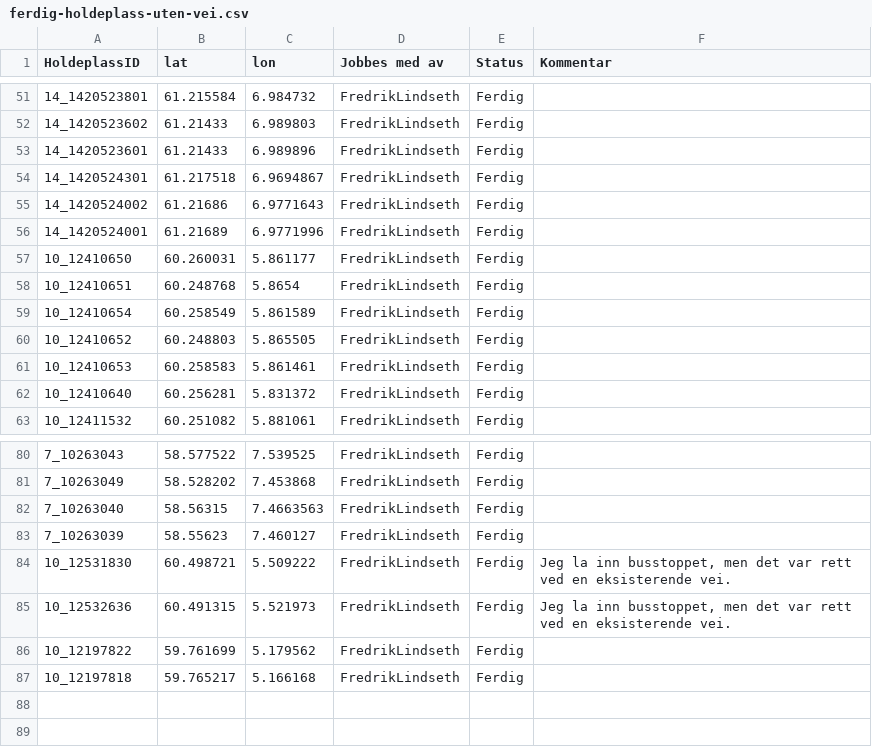
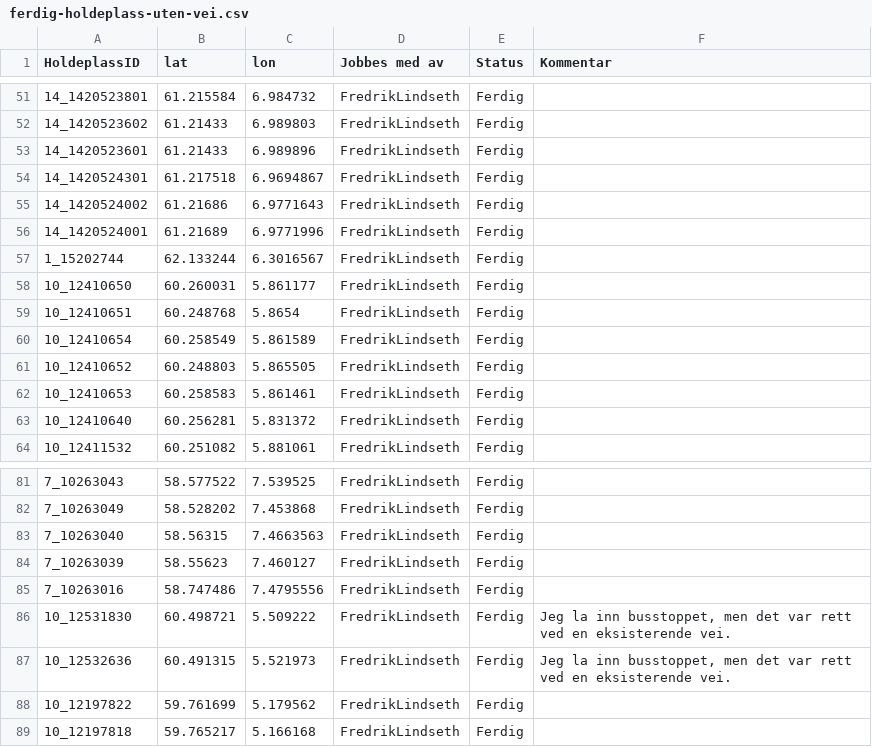
Before and after one commit to obtitus/holdeplasser-uten-vei-to-osm, a CSV file: ferdig-holdeplass-uten-vei.csv, drawn as a sheet; only a part is shown, gaps mark what is left out.

Commit message:
data update

```diff
--- a/ferdig-holdeplass-uten-vei.csv
+++ b/ferdig-holdeplass-uten-vei.csv
@@ -56,2 +56,3 @@
 "14_1420524001";"61.21689";"6.9771996";"FredrikLindseth";"Ferdig";"";
+"1_15202744";"62.133244";"6.3016567";"FredrikLindseth";"Ferdig";"";
 "10_12410650";"60.260031";"5.861177";"FredrikLindseth";"Ferdig";"";
@@ -83,2 +84,3 @@
 "7_10263039";"58.55623";"7.460127";"FredrikLindseth";"Ferdig";"";
+"7_10263016";"58.747486";"7.4795556";"FredrikLindseth";"Ferdig";"";
 "10_12531830";"60.498721";"5.509222";"FredrikLindseth";"Ferdig";"Jeg la inn busstoppet, men det var rett ved en eksisterende vei.";
```
Also changed, not shown: ingen-holdeplass-uten-vei.csv, 5 other files.
